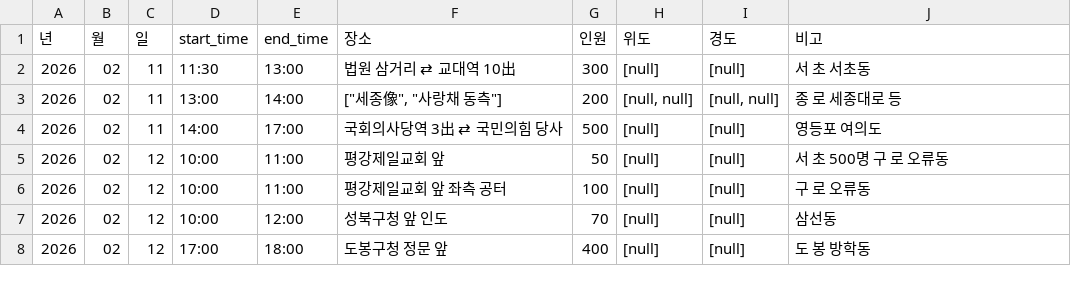
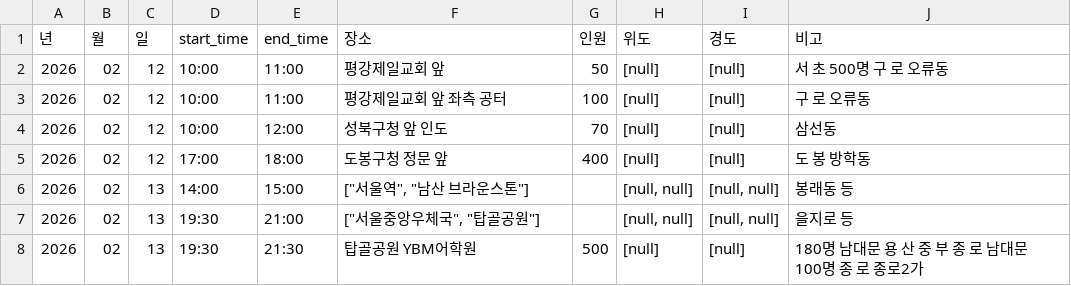
Before and after one commit to MinhaKim02/protest-crawling-database, a CSV file: data/집회정보_통합.csv, drawn as a sheet; removed rows and columns are numbered as before the commit, all else as after; the diff names each change by its address in the sheet, - before the commit and + after, or states it on an @@ line.

```diff
--- a/data/집회정보_통합.csv
+++ b/data/집회정보_통합.csv
-row 2: 2026 | 02 | 11 | 11:30 | 13:00 | 법원 삼거리 ⇄ 교대역 10出 | 300 | [null] | [null] | 서 초 서초동
-row 3: 2026 | 02 | 11 | 13:00 | 14:00 | ["세종像", "사랑채 동측"] | 200 | [null, null] | [null, null] | 종 로 세종대로 등
-row 4: 2026 | 02 | 11 | 14:00 | 17:00 | 국회의사당역 3出 ⇄ 국민의힘 당사 | 500 | [null] | [null] | 영등포 여의도
+row 6: 2026 | 02 | 13 | 14:00 | 15:00 | ["서울역", "남산 브라운스톤"] |  | [null, null] | [null, null] | 봉래동 등
+row 7: 2026 | 02 | 13 | 19:30 | 21:00 | ["서울중앙우체국", "탑골공원"] |  | [null, null] | [null, null] | 을지로 등
+row 8: 2026 | 02 | 13 | 19:30 | 21:30 | 탑골공원 YBM어학원 | 500 | [null] | [null] | 180명 남대문 용 산 중 부 종 로 남대문 100명 종 로 종로2가
```
Also changed, not shown: 1 other file.
